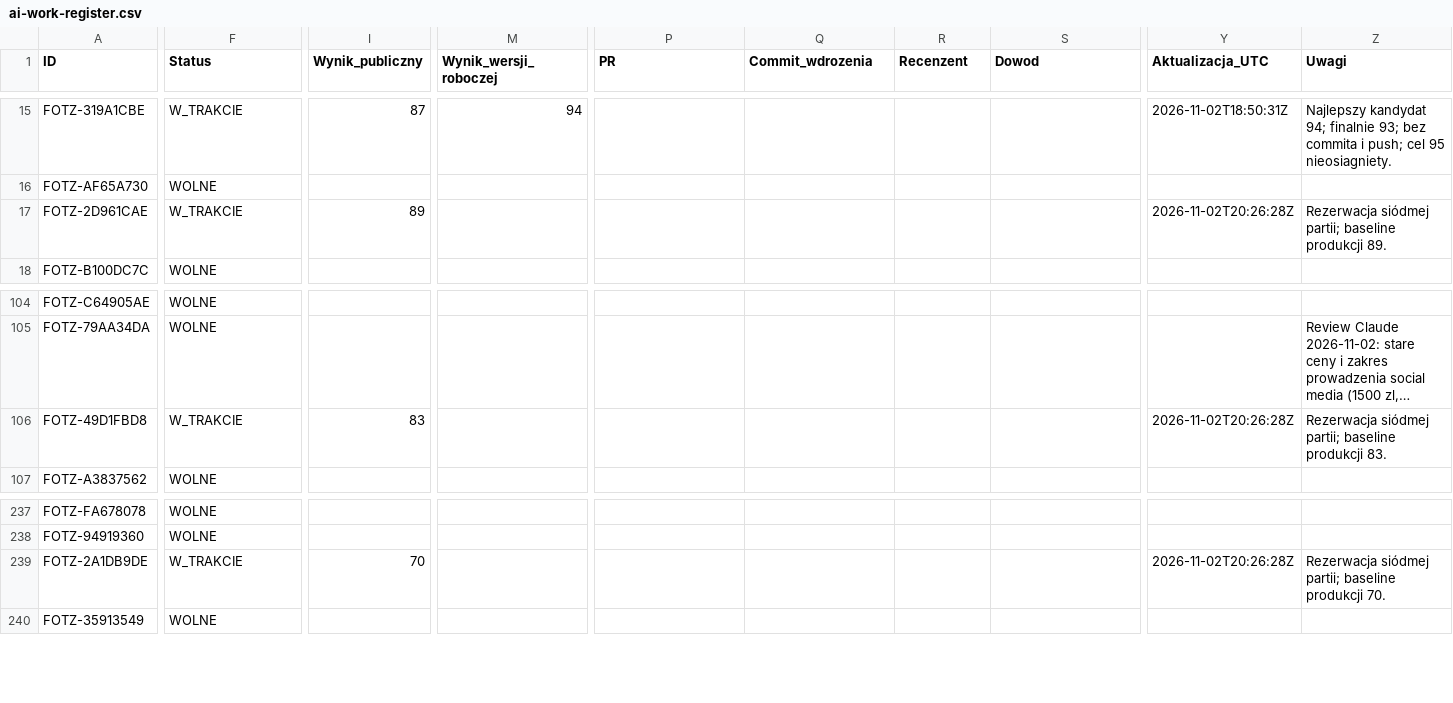
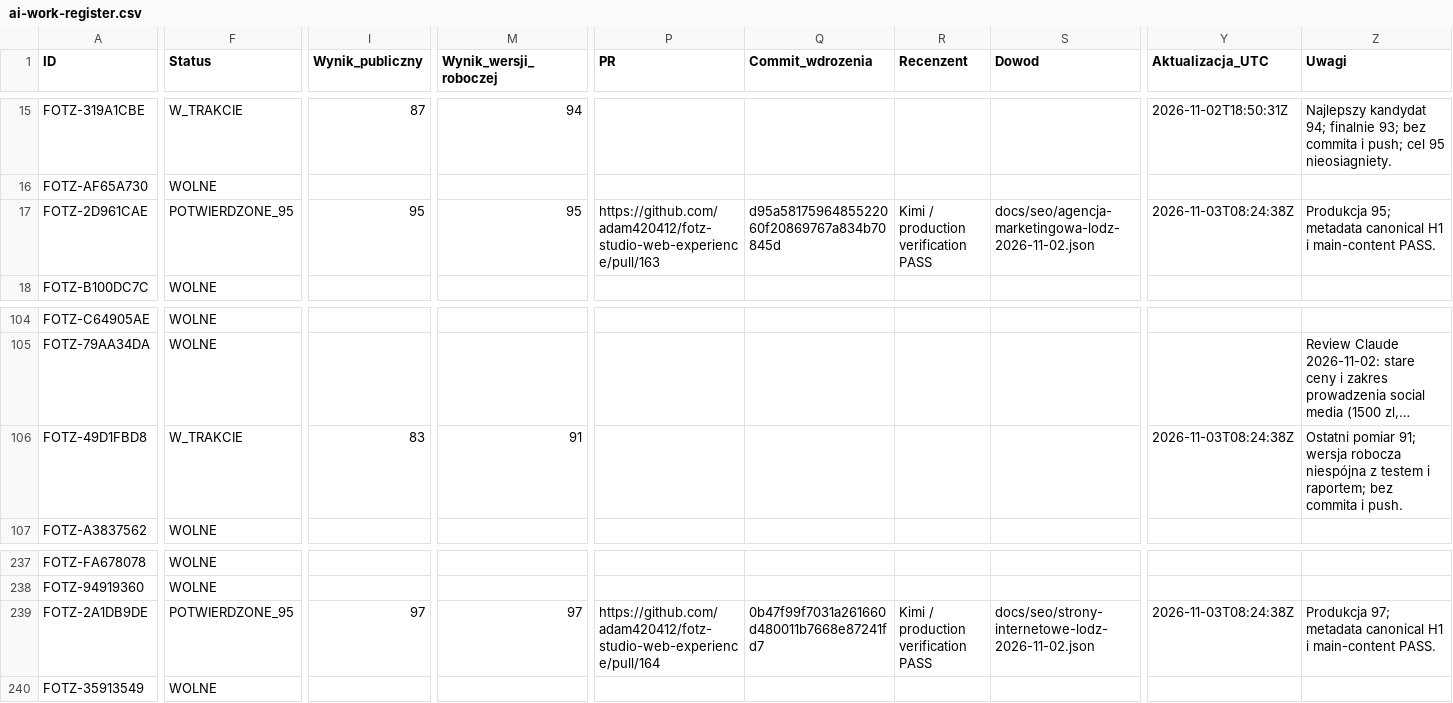
Before and after one commit to adam420412/fotz-studio-web-experience, a CSV file: docs/seo/ai-work-register.csv, drawn as a sheet; only a part is shown, gaps mark what is left out; long unchanged cells end in …; the diff names each change by its address in the sheet, - before the commit and + after, or states it on an @@ line.

Commit message:
Potwierdź obie strony Łodzi na produkcji

```diff
--- a/docs/seo/ai-work-register.csv
+++ b/docs/seo/ai-work-register.csv
-F17 (Status): W_TRAKCIE
+F17 (Status): POTWIERDZONE_95
-I17 (Wynik_publiczny): 89
+I17 (Wynik_publiczny): 95
-M17 (Wynik_wersji_roboczej): (empty)
+M17 (Wynik_wersji_roboczej): 95
-P17 (PR): (empty)
+P17 (PR): https://github.com/adam420412/fotz-studio-web-experience/pull/163
-Q17 (Commit_wdrozenia): (empty)
+Q17 (Commit_wdrozenia): d95a5817596485522060f20869767a834b70845d
-R17 (Recenzent): (empty)
+R17 (Recenzent): Kimi / production verification PASS
-S17 (Dowod): (empty)
+S17 (Dowod): docs/seo/agencja-marketingowa-lodz-2026-11-02.json
-Y17 (Aktualizacja_UTC): 2026-11-02T20:26:28Z
+Y17 (Aktualizacja_UTC): 2026-11-03T08:24:38Z
-Z17 (Uwagi): Rezerwacja siódmej partii; baseline produkcji 89.
+Z17 (Uwagi): Produkcja 95; metadata canonical H1 i main-content PASS.
-M106 (Wynik_wersji_roboczej): (empty)
+M106 (Wynik_wersji_roboczej): 91
-Y106 (Aktualizacja_UTC): 2026-11-02T20:26:28Z
+Y106 (Aktualizacja_UTC): 2026-11-03T08:24:38Z
-Z106 (Uwagi): Rezerwacja siódmej partii; baseline produkcji 83.
+Z106 (Uwagi): Ostatni pomiar 91; wersja robocza niespójna z testem i raportem; bez commita i push.
-F239 (Status): W_TRAKCIE
+F239 (Status): POTWIERDZONE_95
-I239 (Wynik_publiczny): 70
+I239 (Wynik_publiczny): 97
-M239 (Wynik_wersji_roboczej): (empty)
+M239 (Wynik_wersji_roboczej): 97
-P239 (PR): (empty)
+P239 (PR): https://github.com/adam420412/fotz-studio-web-experience/pull/164
-Q239 (Commit_wdrozenia): (empty)
+Q239 (Commit_wdrozenia): 0b47f99f7031a261660d480011b7668e87241fd7
-R239 (Recenzent): (empty)
+R239 (Recenzent): Kimi / production verification PASS
-S239 (Dowod): (empty)
+S239 (Dowod): docs/seo/strony-internetowe-lodz-2026-11-02.json
-Y239 (Aktualizacja_UTC): 2026-11-02T20:26:28Z
+Y239 (Aktualizacja_UTC): 2026-11-03T08:24:38Z
-Z239 (Uwagi): Rezerwacja siódmej partii; baseline produkcji 70.
+Z239 (Uwagi): Produkcja 97; metadata canonical H1 i main-content PASS.
```
